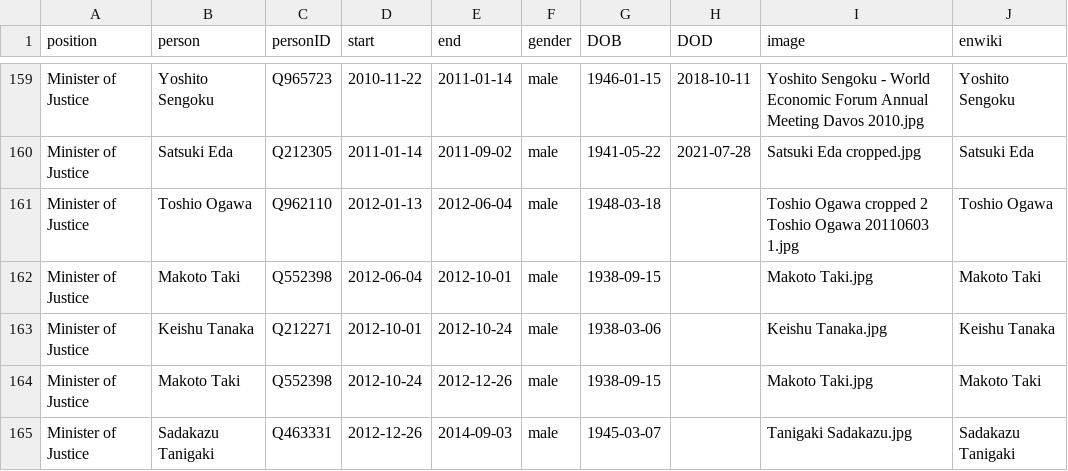
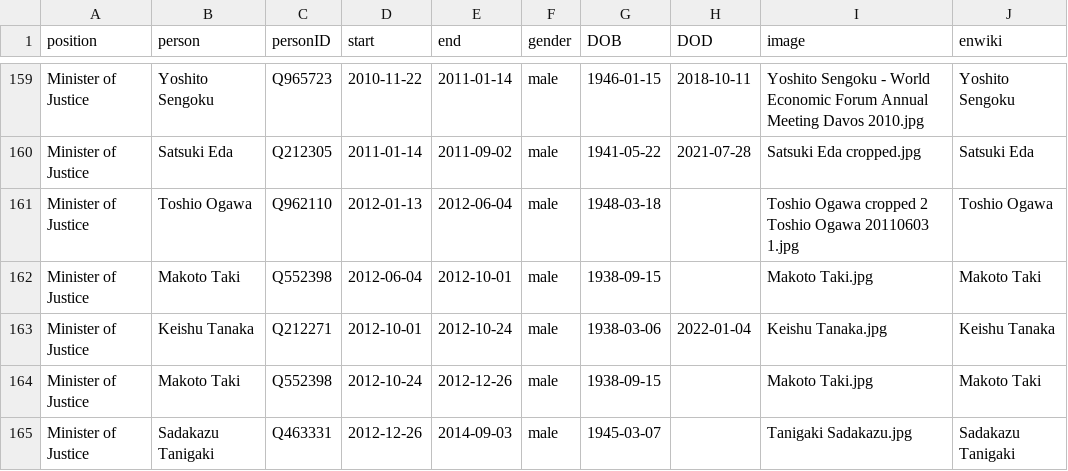
Before and after one commit to every-politician-scrapers/japan-ministers, a CSV file: html/holders21.csv, drawn as a sheet; only a part is shown, gaps mark what is left out.

Commit message:
PCB update

```diff
--- a/html/holders21.csv
+++ b/html/holders21.csv
@@ -162,3 +162,3 @@ Minister of Justice,Toshio Ogawa,Q962110,2012-01-13,2012-06-04,male,1948-03-18,,
 Minister of Justice,Makoto Taki,Q552398,2012-06-04,2012-10-01,male,1938-09-15,,Makoto Taki.jpg,Makoto Taki
-Minister of Justice,Keishu Tanaka,Q212271,2012-10-01,2012-10-24,male,1938-03-06,,Keishu Tanaka.jpg,Keishu Tanaka
+Minister of Justice,Keishu Tanaka,Q212271,2012-10-01,2012-10-24,male,1938-03-06,2022-01-04,Keishu Tanaka.jpg,Keishu Tanaka
 Minister of Justice,Makoto Taki,Q552398,2012-10-24,2012-12-26,male,1938-09-15,,Makoto Taki.jpg,Makoto Taki
```
